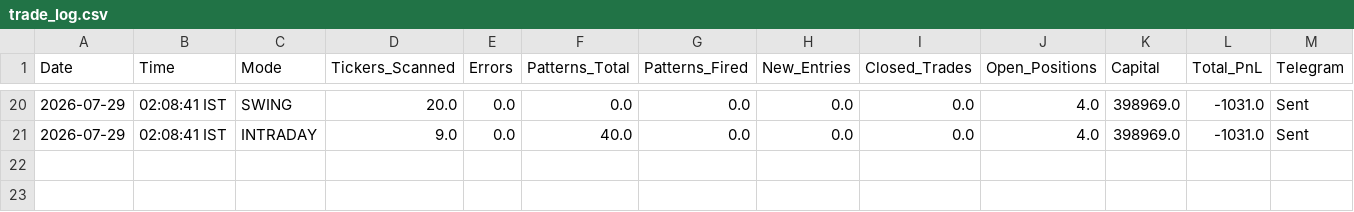
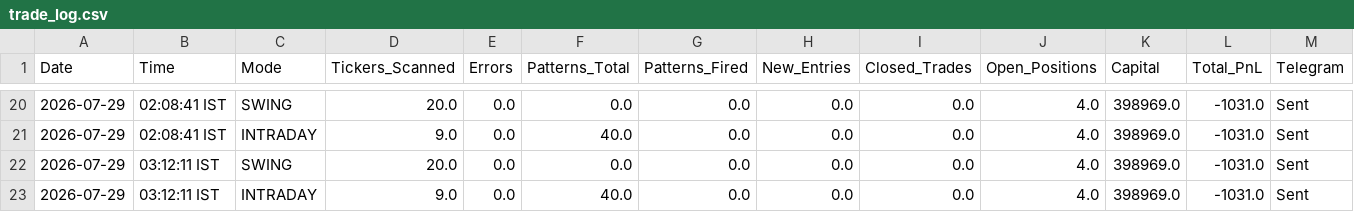
Before and after one commit to thokfoot/free-4-market-master, a CSV file: logs/trade_log.csv, drawn as a sheet; only a part is shown, gaps mark what is left out.

Commit message:
v5.7 scan 2026-07-28 21:42 UTC mode=both

```diff
--- a/logs/trade_log.csv
+++ b/logs/trade_log.csv
@@ -21 +21,3 @@ Date,Time,Mode,Tickers_Scanned,Errors,Patterns_Total,Patterns_Fired,New_Entries,
 2026-07-29,02:08:41 IST,INTRADAY,9.0,0.0,40.0,0.0,0.0,0.0,4.0,398969.0,-1031.0,Sent
+2026-07-29,03:12:11 IST,SWING,20.0,0.0,0.0,0.0,0.0,0.0,4.0,398969.0,-1031.0,Sent
+2026-07-29,03:12:11 IST,INTRADAY,9.0,0.0,40.0,0.0,0.0,0.0,4.0,398969.0,-1031.0,Sent
```
Also changed, not shown: logs/portfolio_snapshots.csv, 2 other files.
